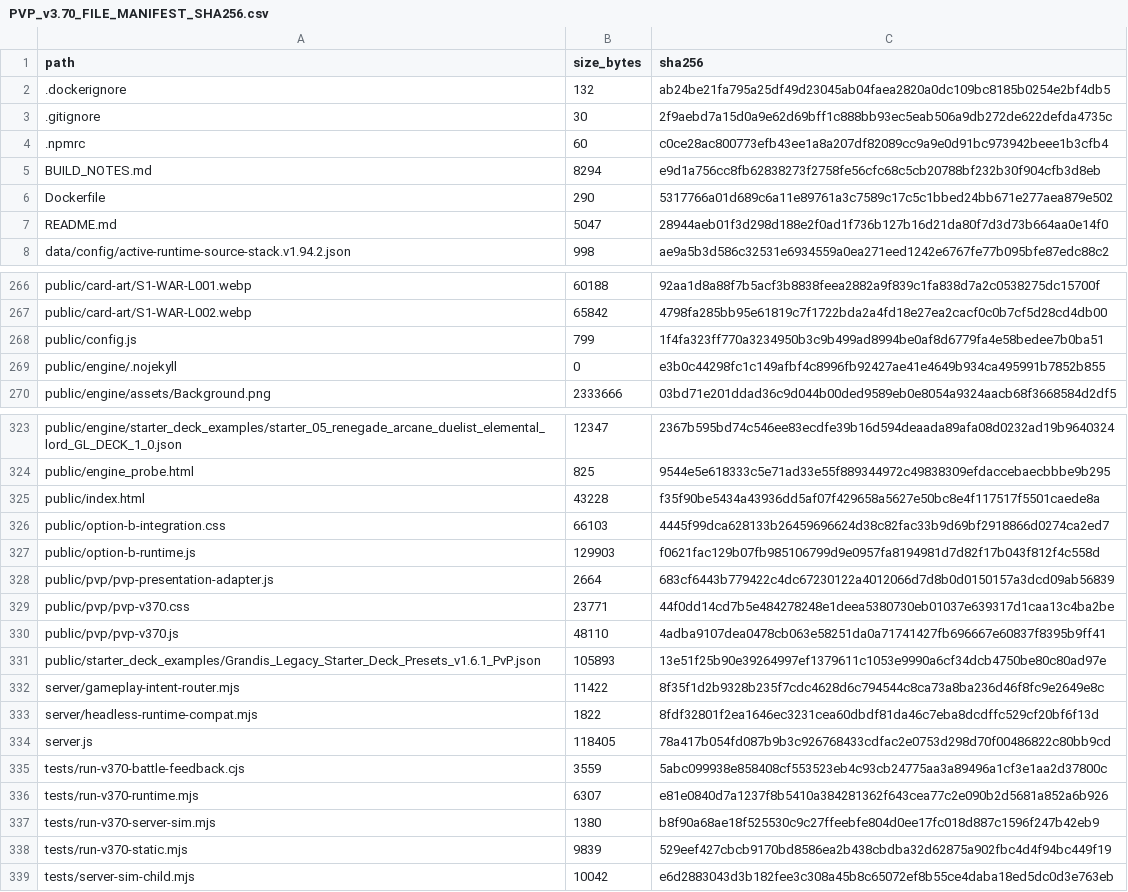
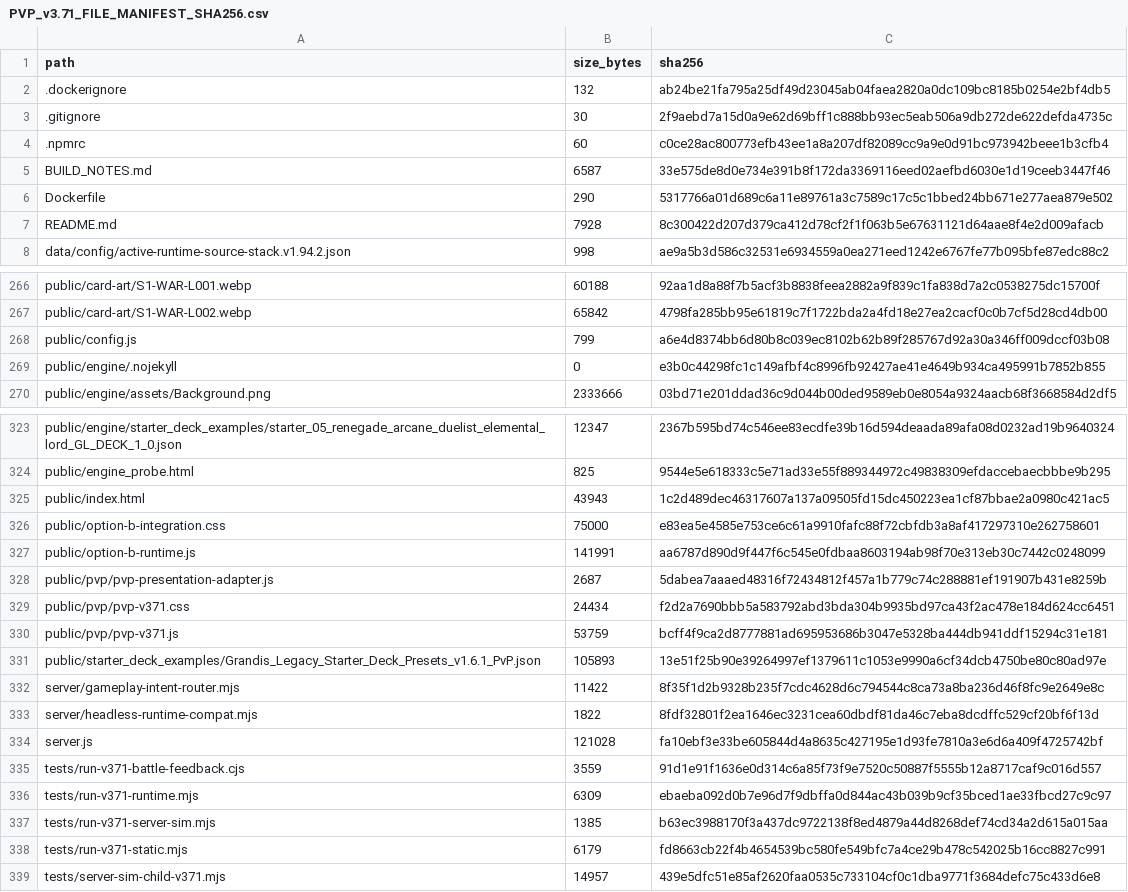
Before and after one commit to GrandisLegacyTCG/Grandis-Legacy-PvP-Trial, a CSV file: PVP_v3.71_FILE_MANIFEST_SHA256.csv (was PVP_v3.70_FILE_MANIFEST_SHA256.csv), drawn as a sheet; only a part is shown, gaps mark what is left out; the diff covers the shown part only.

```diff
--- a/PVP_v3.70_FILE_MANIFEST_SHA256.csv
+++ b/PVP_v3.71_FILE_MANIFEST_SHA256.csv
@@ -4,5 +4,5 @@ path,size_bytes,sha256
 .npmrc,60,c0ce28ac800773efb43ee1a8a207df82089cc9a9e0d91bc973942beee1b3cfb4
-BUILD_NOTES.md,8294,e9d1a756cc8fb62838273f2758fe56cfc68c5cb20788bf232b30f904cfb3d8eb
+BUILD_NOTES.md,6587,33e575de8d0e734e391b8f172da3369116eed02aefbd6030e1d19ceeb3447f46
 Dockerfile,290,5317766a01d689c6a11e89761a3c7589c17c5c1bbed24bb671e277aea879e502
-README.md,5047,28944aeb01f3d298d188e2f0ad1f736b127b16d21da80f7d3d73b664aa0e14f0
+README.md,7928,8c300422d207d379ca412d78cf2f1f063b5e67631121d64aae8f4e2d009afacb
 data/config/active-runtime-source-stack.v1.94.2.json,998,ae9a5b3d586c32531e6934559a0ea271eed1242e6767fe77b095bfe87edc88c2
@@ -267,3 +267,3 @@ public/card-art/S1-WAR-L001.webp,60188,92aa1d8a88f7b5acf3b8838feea2882a9f839c1fa
 public/card-art/S1-WAR-L002.webp,65842,4798fa285bb95e61819c7f1722bda2a4fd18e27ea2cacf0c0b7cf5d28cd4db00
-public/config.js,799,1f4fa323ff770a3234950b3c9b499ad8994be0af8d6779fa4e58bedee7b0ba51
+public/config.js,799,a6e4d8374bb6d80b8c039ec8102b62b89f285767d92a30a346ff009dccf03b08
 public/engine/.nojekyll,0,e3b0c44298fc1c149afbf4c8996fb92427ae41e4649b934ca495991b7852b855
@@ -324,8 +324,8 @@ public/engine/starter_deck_examples/starter_05_renegade_arcane_duelist_elemental
 public/engine_probe.html,825,9544e5e618333c5e71ad33e55f889344972c49838309efdaccebaecbbbe9b295
-public/index.html,43228,f35f90be5434a43936dd5af07f429658a5627e50bc8e4f117517f5501caede8a
-public/option-b-integration.css,66103,4445f99dca628133b26459696624d38c82fac33b9d69bf2918866d0274ca2ed7
-public/option-b-runtime.js,129903,f0621fac129b07fb985106799d9e0957fa8194981d7d82f17b043f812f4c558d
-public/pvp/pvp-presentation-adapter.js,2664,683cf6443b779422c4dc67230122a4012066d7d8b0d0150157a3dcd09ab56839
-public/pvp/pvp-v370.css,23771,44f0dd14cd7b5e484278248e1deea5380730eb01037e639317d1caa13c4ba2be
-public/pvp/pvp-v370.js,48110,4adba9107dea0478cb063e58251da0a71741427fb696667e60837f8395b9ff41
+public/index.html,43943,1c2d489dec46317607a137a09505fd15dc450223ea1cf87bbae2a0980c421ac5
+public/option-b-integration.css,75000,e83ea5e4585e753ce6c61a9910fafc88f72cbfdb3a8af417297310e262758601
+public/option-b-runtime.js,141991,aa6787d890d9f447f6c545e0fdbaa8603194ab98f70e313eb30c7442c0248099
+public/pvp/pvp-presentation-adapter.js,2687,5dabea7aaaed48316f72434812f457a1b779c74c288881ef191907b431e8259b
+public/pvp/pvp-v371.css,24434,f2d2a7690bbb5a583792abd3bda304b9935bd97ca43f2ac478e184d624cc6451
+public/pvp/pvp-v371.js,53759,bcff4f9ca2d8777881ad695953686b3047e5328ba444db941ddf15294c31e181
 public/starter_deck_examples/Grandis_Legacy_Starter_Deck_Presets_v1.6.1_PvP.json,105893,13e51f25b90e39264997ef1379611c1053e9990a6cf34dcb4750be80c80ad97e
@@ -333,7 +333,7 @@ server/gameplay-intent-router.mjs,11422,8f35f1d2b9328b235f7cdc4628d6c794544c8ca7
 server/headless-runtime-compat.mjs,1822,8fdf32801f2ea1646ec3231cea60dbdf81da46c7eba8dcdffc529cf20bf6f13d
-server.js,118405,78a417b054fd087b9b3c926768433cdfac2e0753d298d70f00486822c80bb9cd
-tests/run-v370-battle-feedback.cjs,3559,5abc099938e858408cf553523eb4c93cb24775aa3a89496a1cf3e1aa2d37800c
-tests/run-v370-runtime.mjs,6307,e81e0840d7a1237f8b5410a384281362f643cea77c2e090b2d5681a852a6b926
-tests/run-v370-server-sim.mjs,1380,b8f90a68ae18f525530c9c27ffeebfe804d0ee17fc018d887c1596f247b42eb9
-tests/run-v370-static.mjs,9839,529eef427cbcb9170bd8586ea2b438cbdba32d62875a902fbc4d4f94bc449f19
-tests/server-sim-child.mjs,10042,e6d2883043d3b182fee3c308a45b8c65072ef8b55ce4daba18ed5dc0d3e763eb
+server.js,121028,fa10ebf3e33be605844d4a8635c427195e1d93fe7810a3e6d6a409f4725742bf
+tests/run-v371-battle-feedback.cjs,3559,91d1e91f1636e0d314c6a85f73f9e7520c50887f5555b12a8717caf9c016d557
+tests/run-v371-runtime.mjs,6309,ebaeba092d0b7e96d7f9dbffa0d844ac43b039b9cf35bced1ae33fbcd27c9c97
+tests/run-v371-server-sim.mjs,1385,b63ec3988170f3a437dc9722138f8ed4879a44d8268def74cd34a2d615a015aa
+tests/run-v371-static.mjs,6179,fd8663cb22f4b4654539bc580fe549bfc7a4ce29b478c542025b16cc8827c991
+tests/server-sim-child-v371.mjs,14957,439e5dfc51e85af2620faa0535c733104cf0c1dba9771f3684defc75c433d6e8
```
Also changed, not shown: 9 edited cells elsewhere in this file, public/FILE_MANIFEST_SHA256.csv, 20 other files.
